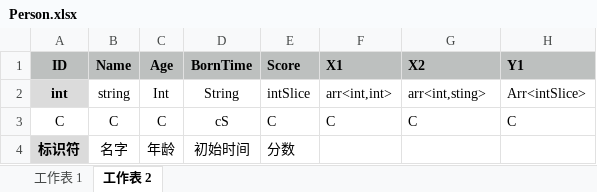
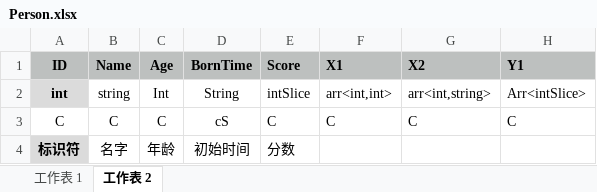
Before and after one commit to NSQ-123/ExcelTool, an Excel workbook: ExcelTool/excel/Person.xlsx, sheet 工作表 2, drawn as a sheet; values as stored, in another font and other column widths than the file's, no borders; the diff names each change by its address in the sheet, - before the commit and + after, or states it on an @@ line.

```diff
--- a/ExcelTool/excel/Person.xlsx (sheet 工作表 2)
+++ b/ExcelTool/excel/Person.xlsx (sheet 工作表 2)
-G2 (X2): arr<int,sting>
+G2 (X2): arr<int,string>
```
Also changed, not shown: 7 other files.
